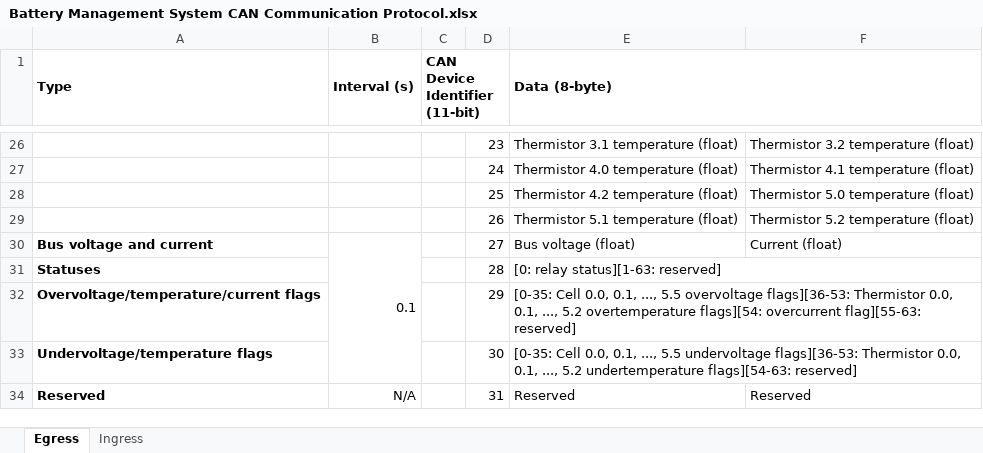
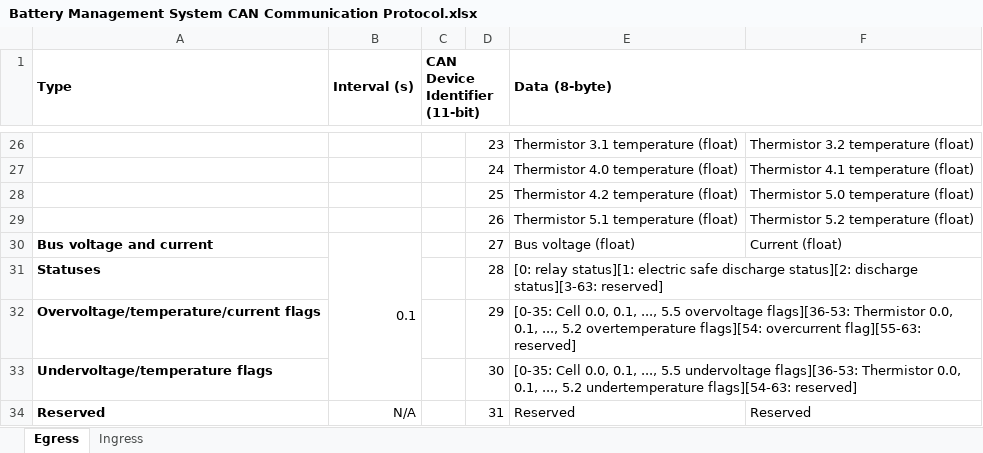
Before and after one commit to blueskysolarracing/revolution, an Excel workbook: docs/_static/Battery Management System CAN Communication Protocol.xlsx, sheet Egress, drawn as a sheet; only a part is shown, gaps mark what is left out; values as stored, in another font and other column widths than the file's, no borders; charts and pictures not drawn; the diff names each change by its address in the sheet, - before the commit and + after, or states it on an @@ line.

```diff
--- a/docs/_static/Battery Management System CAN Communication Protocol.xlsx (sheet Egress)
+++ b/docs/_static/Battery Management System CAN Communication Protocol.xlsx (sheet Egress)
-E31 (Data (8-byte)): [0: relay status][1-63: reserved]
+E31 (Data (8-byte)): [0: relay status][1: electric safe discharge status][2: discharge status][3-63: reserved]
```
Also changed, not shown: sheet Ingress, 7 other files.
